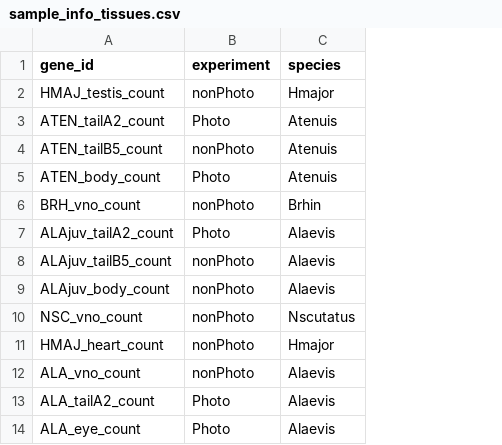
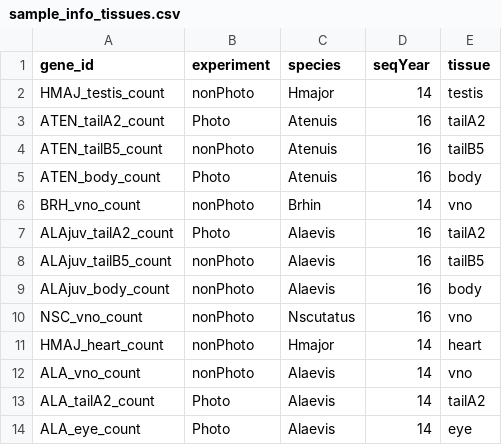
Before and after one commit to jcroweriddell/tissue_profiling, a CSV file: rsem_results/sample_info_tissues.csv, drawn as a sheet; the diff names each change by its address in the sheet, - before the commit and + after, or states it on an @@ line.

Commit message:
exploring MDS plot and gene annotations

```diff
--- a/rsem_results/sample_info_tissues.csv
+++ b/rsem_results/sample_info_tissues.csv
+column D (seqYear), rows 2-14: 14 | 16 | 16 | 16 | 14 | 16 | 16 | 16 | 16 | 14 | 14 | 14 | 14
+column E (tissue), rows 2-14: testis | tailA2 | tailB5 | body | vno | tailA2 | tailB5 | body | vno | heart | vno | tailA2 | eye
```
Also changed, not shown: 7 other files.
